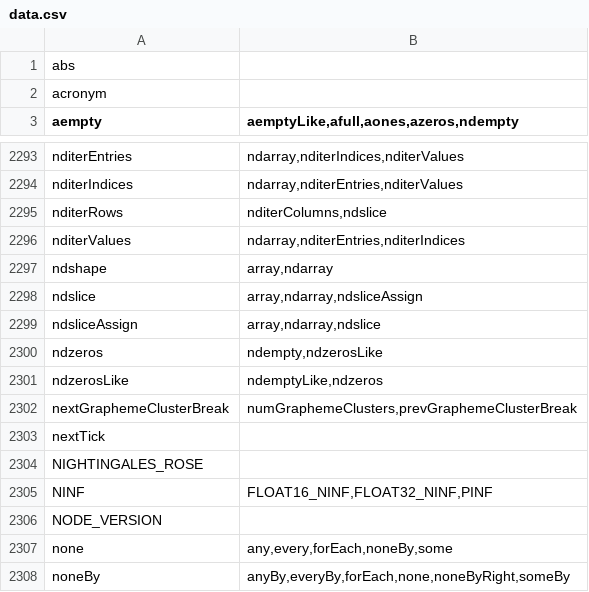
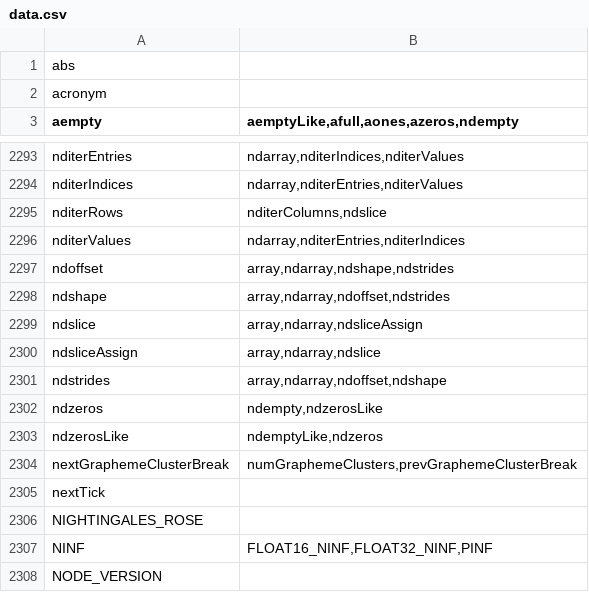
Before and after one commit to stdlib-js/namespace-alias2related, a CSV file: data/data.csv, drawn as a sheet; only a part is shown, gaps mark what is left out; the shorter side is filled out with more unchanged rows.

```diff
--- a/data/data.csv
+++ b/data/data.csv
@@ -2296,5 +2296,7 @@ nditerRows,"nditerColumns,ndslice"
 nditerValues,"ndarray,nditerEntries,nditerIndices"
-ndshape,"array,ndarray"
+ndoffset,"array,ndarray,ndshape,ndstrides"
+ndshape,"array,ndarray,ndoffset,ndstrides"
 ndslice,"array,ndarray,ndsliceAssign"
 ndsliceAssign,"array,ndarray,ndslice"
+ndstrides,"array,ndarray,ndoffset,ndshape"
 ndzeros,"ndempty,ndzerosLike"
```
Also changed, not shown: 3 other files.
